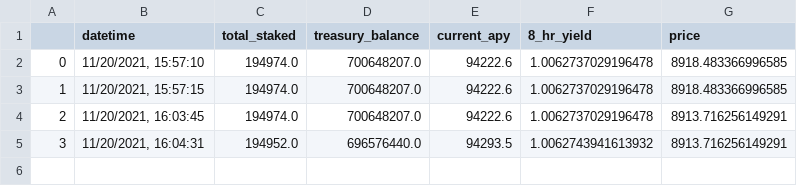
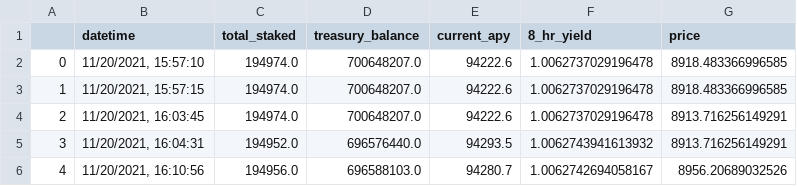
Before and after one commit to mzhao8/wonderland_money_tracker, a CSV file: test.csv, drawn as a sheet; the diff names each change by its address in the sheet, - before the commit and + after, or states it on an @@ line.

```diff
--- a/test.csv
+++ b/test.csv
+row 6: 4 | 11/20/2021, 16:10:56 | 194956.0 | 696588103.0 | 94280.7 | 1.0062742694058167 | 8956.20689032526
```
Also changed, not shown: 2 other files.
